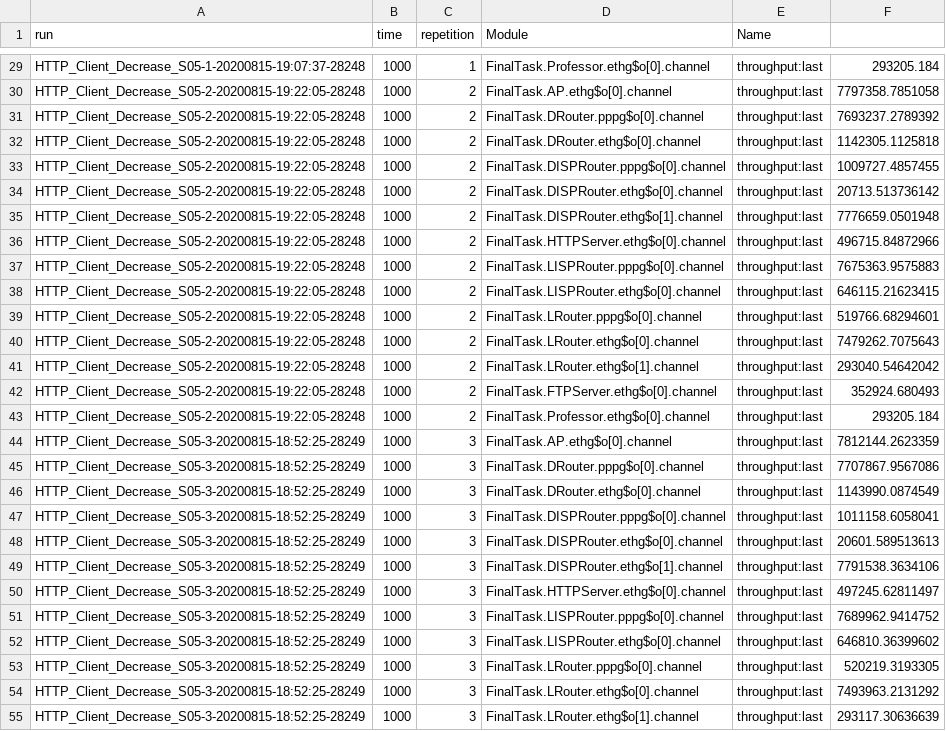
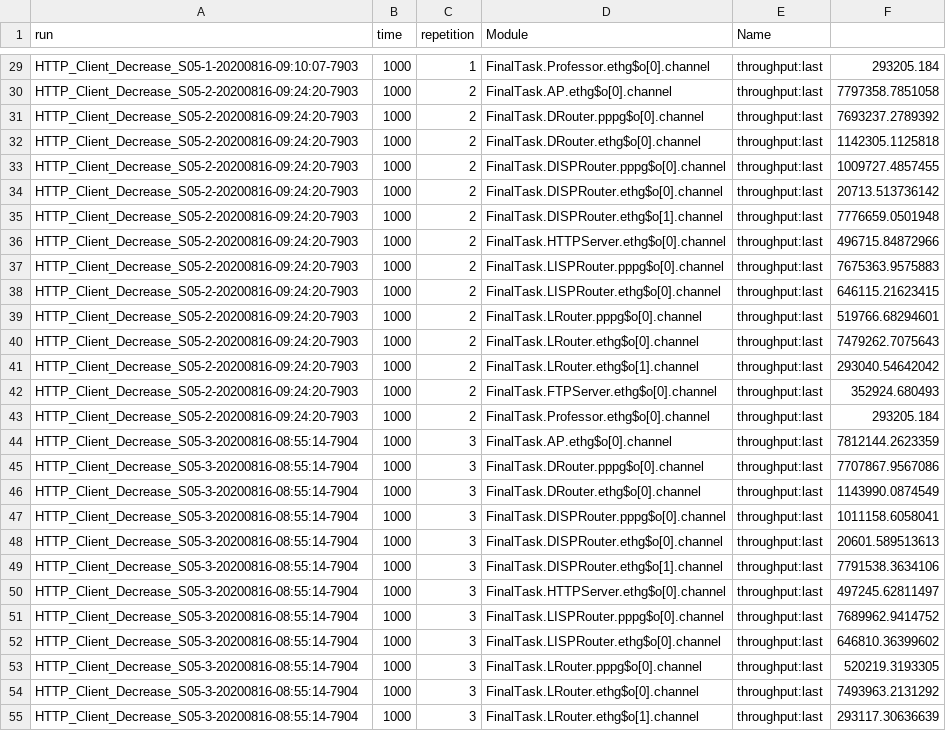
Before and after one commit to royruiz-dev/DataAutomation_SimComNets, a CSV file: SiMCN-Final-Task/Sim_Results/HTTP_Client_Decrease_S05_throughput.csv, drawn as a sheet; only a part is shown, gaps mark what is left out; the diff covers the shown part only; the diff names each change by its address in the sheet, - before the commit and + after, or states it on an @@ line.

```diff
--- a/SiMCN-Final-Task/Sim_Results/HTTP_Client_Decrease_S05_throughput.csv
+++ b/SiMCN-Final-Task/Sim_Results/HTTP_Client_Decrease_S05_throughput.csv
-A29 (run): HTTP_Client_Decrease_S05-1-20200815-19:07:37-28248
+A29 (run): HTTP_Client_Decrease_S05-1-20200816-09:10:07-7903
-A30:A43 (run): HTTP_Client_Decrease_S05-2-20200815-19:22:05-28248
+A30:A43 (run): HTTP_Client_Decrease_S05-2-20200816-09:24:20-7903
-A44:A55 (run): HTTP_Client_Decrease_S05-3-20200815-18:52:25-28249
+A44:A55 (run): HTTP_Client_Decrease_S05-3-20200816-08:55:14-7904
```
Also changed, not shown: 113 edited cells elsewhere in this file, SiMCN-Final-Task/Sim_Results/HTTP_Client_Decrease_S05_packetDrop_count.csv, SiMCN-Final-Task/Sim_Results/HTTP_Client_Increase_S04a_packetDrop_count.csv, 27 other files.
